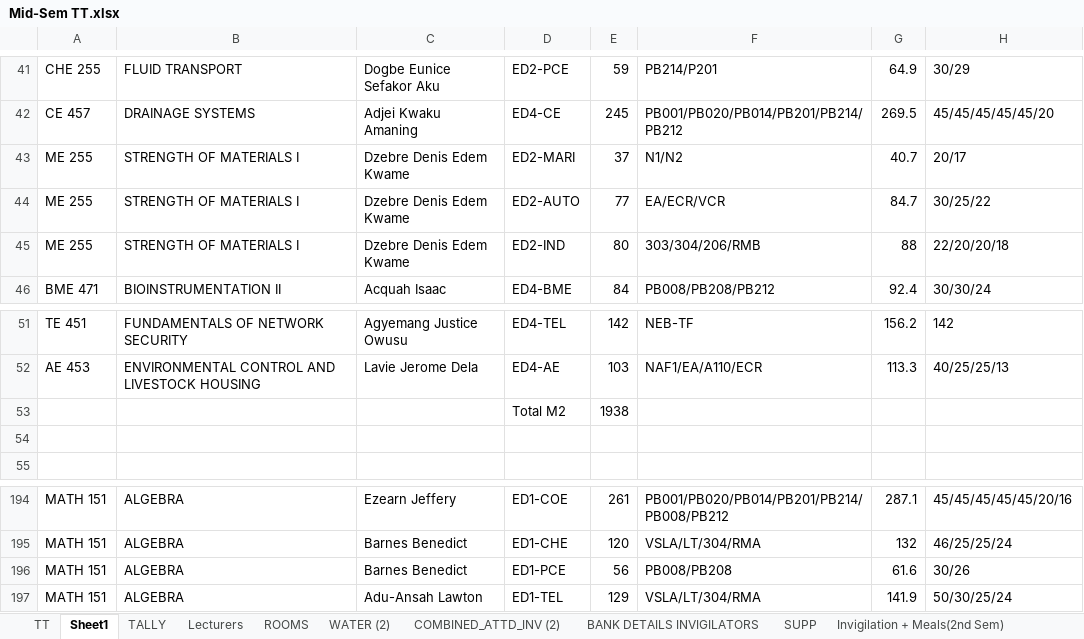
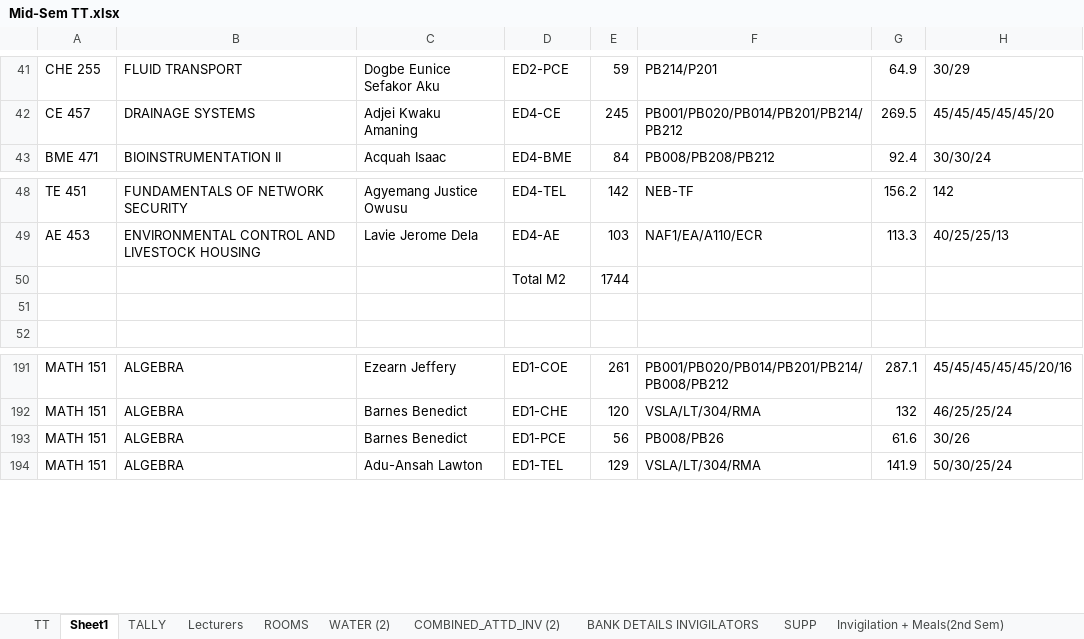
Before and after one commit to HerbertNtim/invigilation-automation, an Excel workbook: src/timetables/Mid-Sem TT.xlsx, sheet Sheet1, drawn as a sheet; only a part is shown, gaps mark what is left out; values as stored, in another font and other column widths than the file's, no borders; removed rows and columns are numbered as before the commit, all else as after; the diff names each change by its address in the sheet, - before the commit and + after, or states it on an @@ line.

```diff
--- a/src/timetables/Mid-Sem TT.xlsx (sheet Sheet1)
+++ b/src/timetables/Mid-Sem TT.xlsx (sheet Sheet1)
-row 43: ME 255 | STRENGTH OF MATERIALS I | Dzebre Denis Edem Kwame | ED2-MARI | 37 | N1/N2 | 40.7 | 20/17
-row 44: ME 255 | STRENGTH OF MATERIALS I | Dzebre Denis Edem Kwame | ED2-AUTO | 77 | EA/ECR/VCR | 84.7 | 30/25/22
-row 45: ME 255 | STRENGTH OF MATERIALS I | Dzebre Denis Edem Kwame | ED2-IND | 80 | 303/304/206/RMB | 88 | 22/20/20/18
-E50: 1938
+E50: 1744
-F193: PB008/PB208
+F193: PB008/PB26
```
Also changed, not shown: sheet TT, sheet TALLY, formulas that keep their value, src/outputs/Mid-Sem TT-cleaned.xlsx, src/outputs/ta_schedule-final.xlsx, 7 other files.
